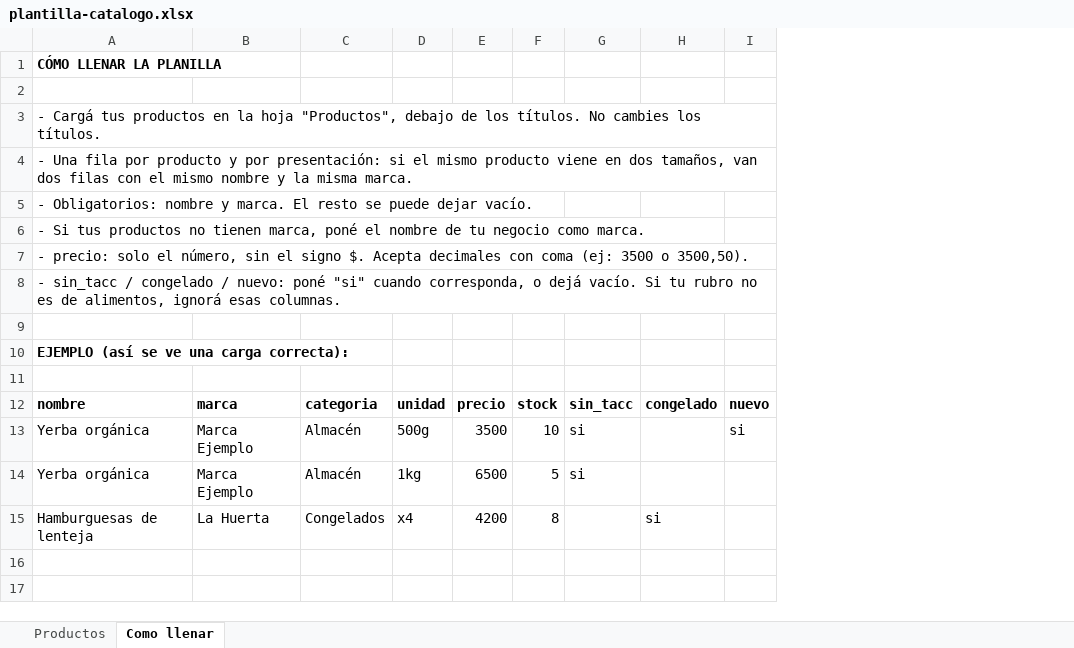
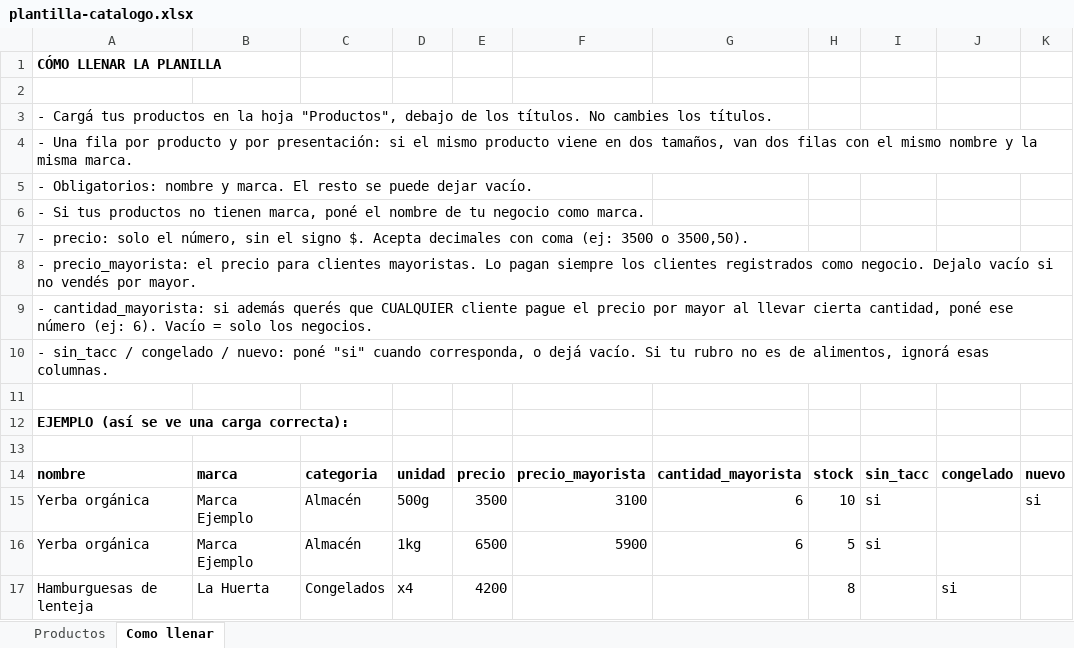
Before and after one commit to nicolasaraldi1995-cmd/tiendabase, an Excel workbook: plantilla-catalogo.xlsx, sheet Como llenar, drawn as a sheet; values as stored, in another font and other column widths than the file's, no borders; the diff names each change by its address in the sheet, - before the commit and + after, or states it on an @@ line.

```diff
--- a/plantilla-catalogo.xlsx (sheet Como llenar)
+++ b/plantilla-catalogo.xlsx (sheet Como llenar)
+column F, rows 14-16: precio_mayorista | 3100 | 5900
+column G, rows 14-16: cantidad_mayorista | 6 | 6
+row 8: - precio_mayorista: el precio para clientes mayoristas. Lo pagan siempre los clientes registrados como negocio. Dejalo vacío si no vendés por mayor.
+row 9: - cantidad_mayorista: si además querés que CUALQUIER cliente pague el precio por mayor al llevar cierta cantidad, poné ese número (ej: 6). Vacío = solo los negocios.
```
Also changed, not shown: sheet Productos, 25 other files.
